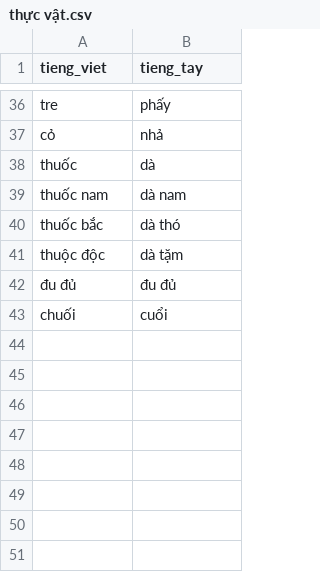
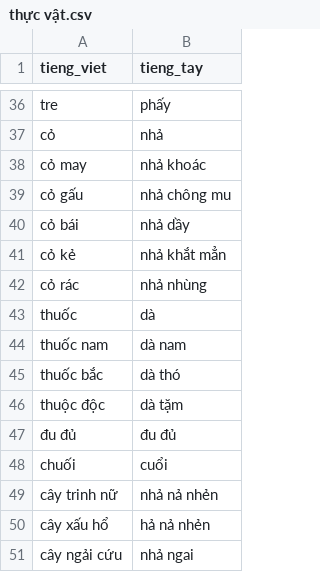
Before and after one commit to maduc238/viet_to_tay, a CSV file: dictionary/thực vật.csv, drawn as a sheet; only a part is shown, gaps mark what is left out.

```diff
--- a/dictionary/thực vật.csv
+++ b/dictionary/thực vật.csv
@@ -37,2 +37,7 @@ tre,phấy
 cỏ,nhả
+cỏ may,nhả khoác
+cỏ gấu,nhả chông mu
+cỏ bái,nhả dầy
+cỏ kẻ,nhả khắt mẳn
+cỏ rác,nhả nhùng
 thuốc,dà
@@ -43 +48,4 @@ thuộc độc,dà tặm
 chuối,cuổi
+cây trinh nữ,nhả nả nhẻn
+cây xấu hổ,hả nả nhẻn
+cây ngải cứu,nhả ngai
```
Also changed, not shown: dictionary/sự vật.csv, dictionary/thời tiết.csv, 9 other files.
